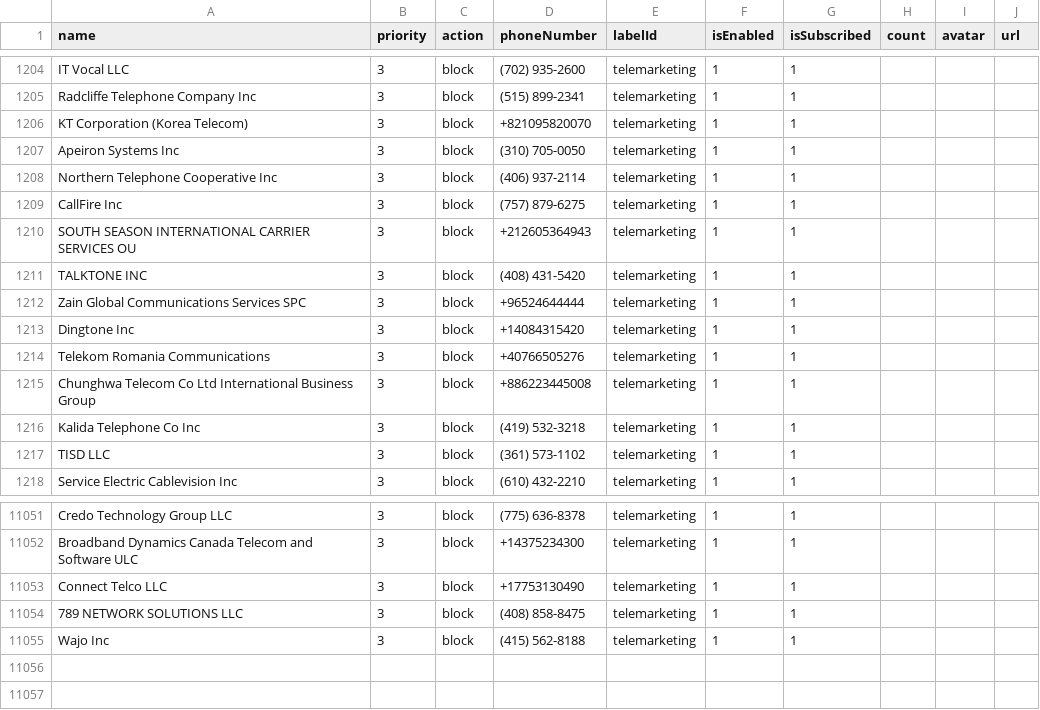
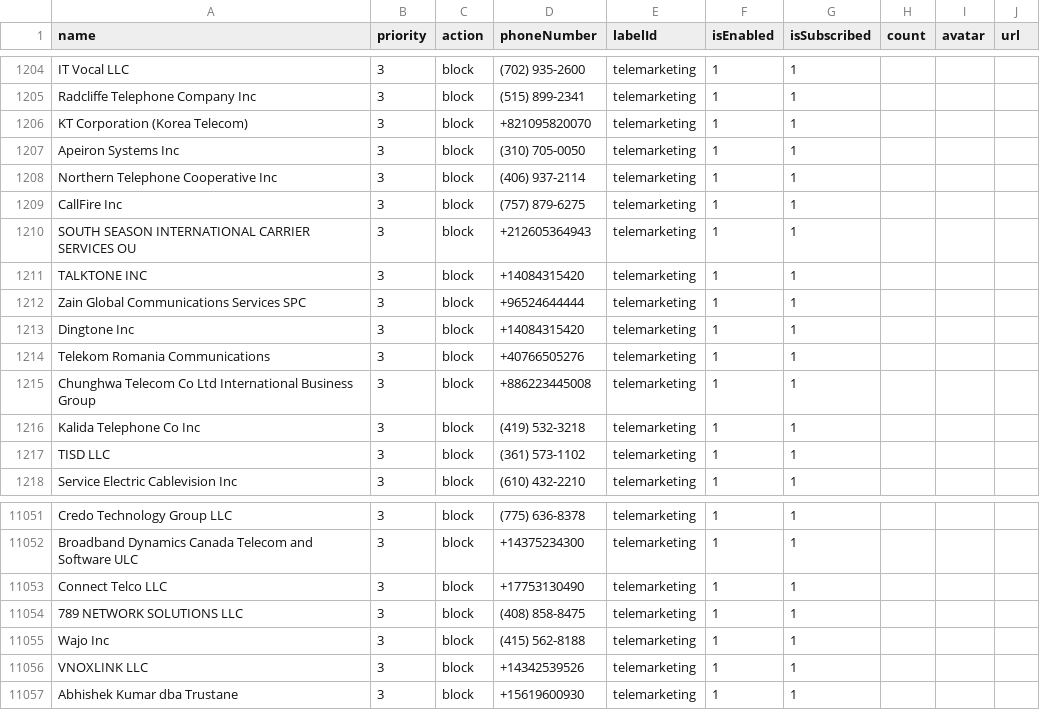
Before and after one commit to haygcao/vccard, a CSV file: US/processed_v2.csv, drawn as a sheet; only a part is shown, gaps mark what is left out.

```diff
--- a/US/processed_v2.csv
+++ b/US/processed_v2.csv
@@ -1210,3 +1210,3 @@ CallFire Inc,3,block,(757) 879-6275,telemarketing,1,1,,,
 SOUTH SEASON INTERNATIONAL CARRIER SERVICES  OU,3,block,+212605364943,telemarketing,1,1,,,
-TALKTONE INC,3,block,(408) 431-5420,telemarketing,1,1,,,
+TALKTONE INC,3,block,+14084315420,telemarketing,1,1,,,
 Zain Global Communications Services SPC,3,block,+96524644444,telemarketing,1,1,,,
@@ -11055 +11055,3 @@ Connect Telco LLC,3,block,+17753130490,telemarketing,1,1,,,
 Wajo Inc,3,block,(415) 562-8188,telemarketing,1,1,,,
+VNOXLINK LLC,3,block,+14342539526,telemarketing,1,1,,,
+Abhishek Kumar dba Trustane,3,block,+15619600930,telemarketing,1,1,,,
```
Also changed, not shown: US/processed_data.csv.
